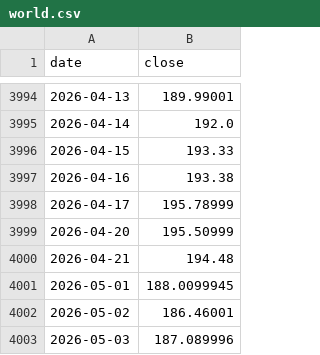
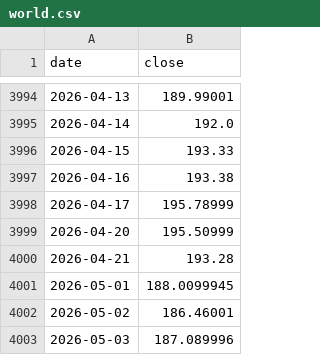
Before and after one commit to gvisentin-beep/pigro-gloob, a CSV file: data/world.csv, drawn as a sheet; only a part is shown, gaps mark what is left out.

```diff
--- a/data/world.csv
+++ b/data/world.csv
@@ -3999,3 +3999,3 @@ date,close
 2026-04-20,195.50999
-2026-04-21,194.48
+2026-04-21,193.28
 2026-05-01,188.0099945
```
Also changed, not shown: data/btc.csv, data/gold.csv, 3 other files.
